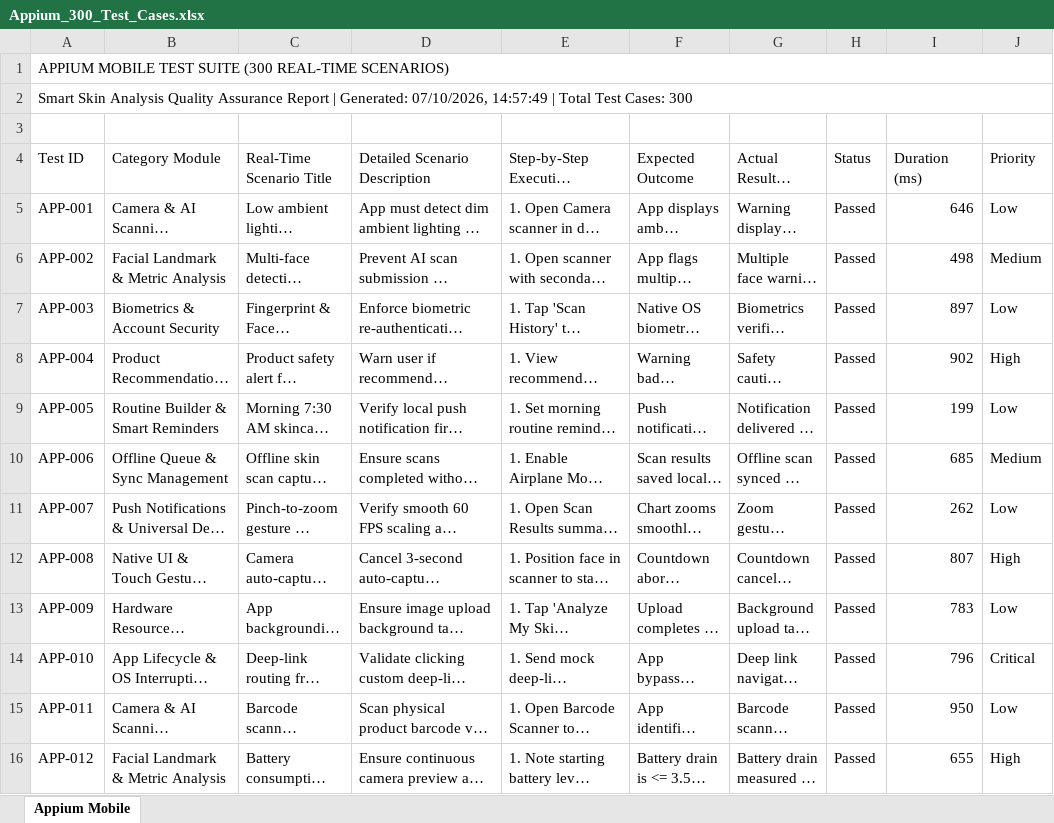
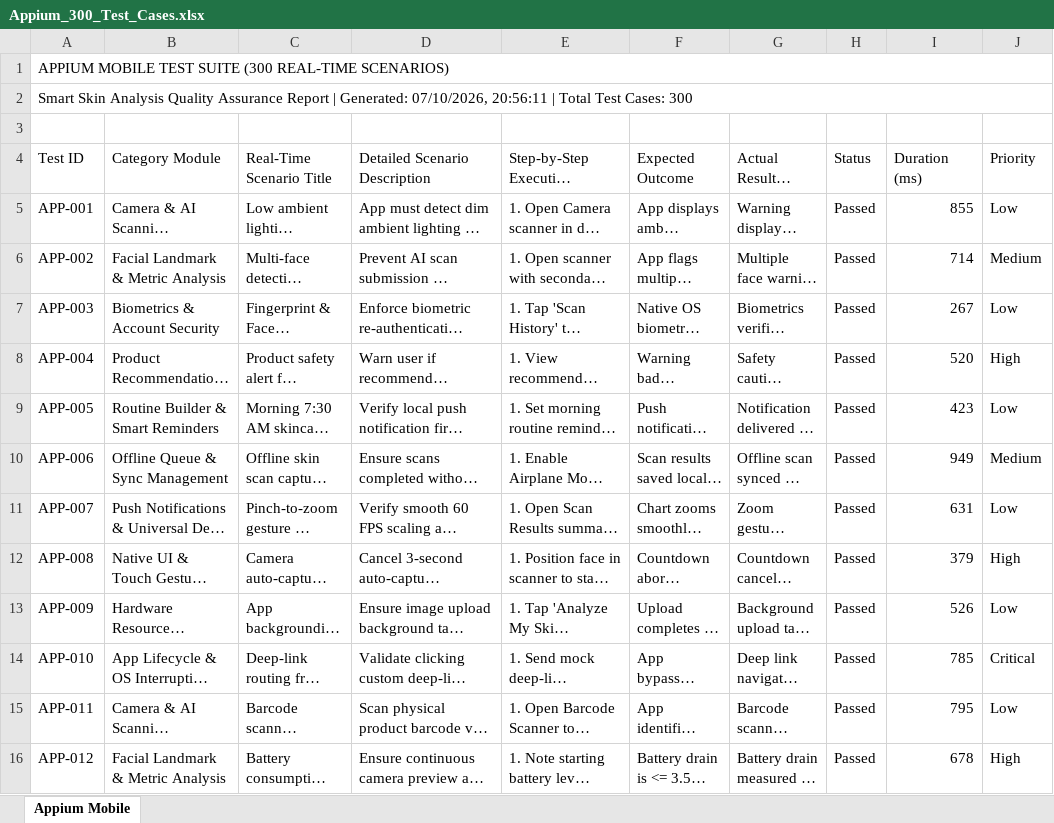
Before and after one commit to shivaprasad724/Smart-skin---analysis, an Excel workbook: website/test-reports/Appium_300_Test_Cases.xlsx, sheet Appium Mobile, drawn as a sheet; only a part is shown; long unchanged cells end in …; values as stored, in another font and other column widths than the file's, no cell formats; the diff covers the shown part only; the diff names each change by its address in the sheet, - before the commit and + after, or states it on an @@ line.

```diff
--- a/website/test-reports/Appium_300_Test_Cases.xlsx (sheet Appium Mobile)
+++ b/website/test-reports/Appium_300_Test_Cases.xlsx (sheet Appium Mobile)
-A2 (Test ID): …Generated: 07/10/2026, 14:57:49 | Total…
+A2 (Test ID): …Generated: 07/10/2026, 20:56:11 | Total…
-I5 (Duration (ms)): 646
+I5 (Duration (ms)): 855
-I6 (Duration (ms)): 498
+I6 (Duration (ms)): 714
-I7 (Duration (ms)): 897
+I7 (Duration (ms)): 267
-I8 (Duration (ms)): 902
+I8 (Duration (ms)): 520
-I9 (Duration (ms)): 199
+I9 (Duration (ms)): 423
-I10 (Duration (ms)): 685
+I10 (Duration (ms)): 949
-I11 (Duration (ms)): 262
+I11 (Duration (ms)): 631
-I12 (Duration (ms)): 807
+I12 (Duration (ms)): 379
-I13 (Duration (ms)): 783
+I13 (Duration (ms)): 526
-I14 (Duration (ms)): 796
+I14 (Duration (ms)): 785
-I15 (Duration (ms)): 950
+I15 (Duration (ms)): 795
-I16 (Duration (ms)): 655
+I16 (Duration (ms)): 678
```
Also changed, not shown: 322 edited cells elsewhere in this sheet, cell formats, website/test-reports/Load_300_Test_Cases.xlsx, website/test-reports/Selenium_300_Test_Cases.xlsx, 38 other files.
